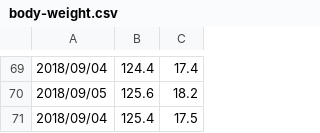
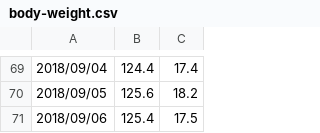
Before and after one commit to LiuJi-Jim/files, a CSV file: body-weight.csv, drawn as a sheet; only a part is shown, gaps mark what is left out.

Commit message:
Update body-weight.csv

```diff
--- a/body-weight.csv
+++ b/body-weight.csv
@@ -70,2 +70,2 @@
 2018/09/05, 125.6, 18.2
-2018/09/04, 125.4, 17.5
+2018/09/06, 125.4, 17.5
```
